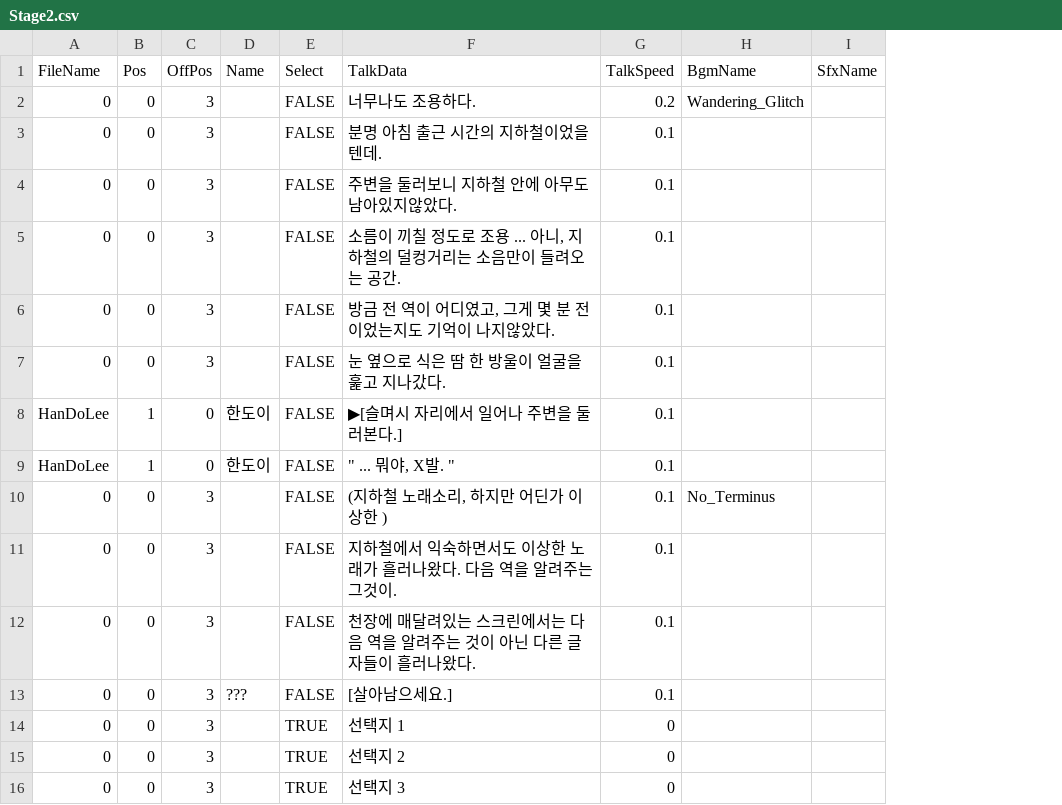
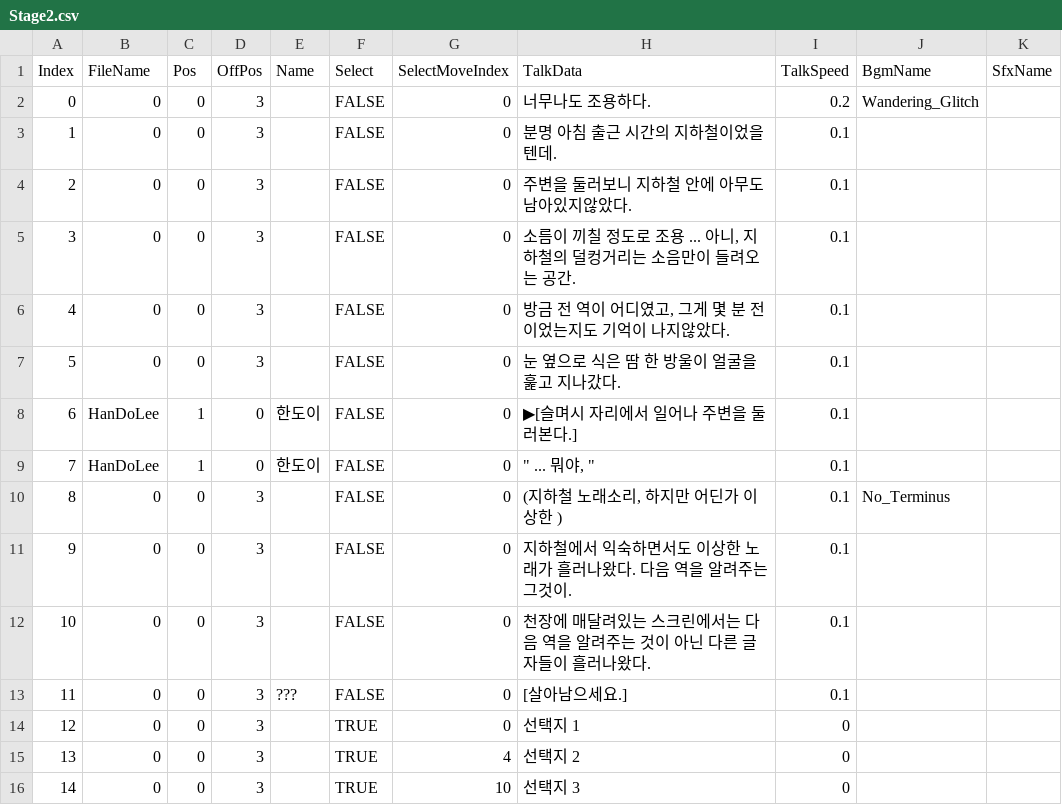
Before and after one commit to SONGMYEONGSEONG/Retro, a CSV file: Assets/Resources/CSVs/Stage2.csv, drawn as a sheet; addresses are those after the commit; the diff names each change by its address in the sheet, - before the commit and + after, or states it on an @@ line.

```diff
--- a/Assets/Resources/CSVs/Stage2.csv
+++ b/Assets/Resources/CSVs/Stage2.csv
+column A (Index), rows 2-16: 0 | 1 | 2 | 3 | 4 | 5 | 6 | 7 | 8 | 9 | 10 | 11 | 12 | 13 | 14
+column G (SelectMoveIndex), rows 2-16: 0 | 0 | 0 | 0 | 0 | 0 | 0 | 0 | 0 | 0 | 0 | 0 | 0 | 4 | 10
-H9 (TalkData): " ... 뭐야, X발. "
+H9 (TalkData): " ... 뭐야, "
```
Also changed, not shown: 10 other files.
